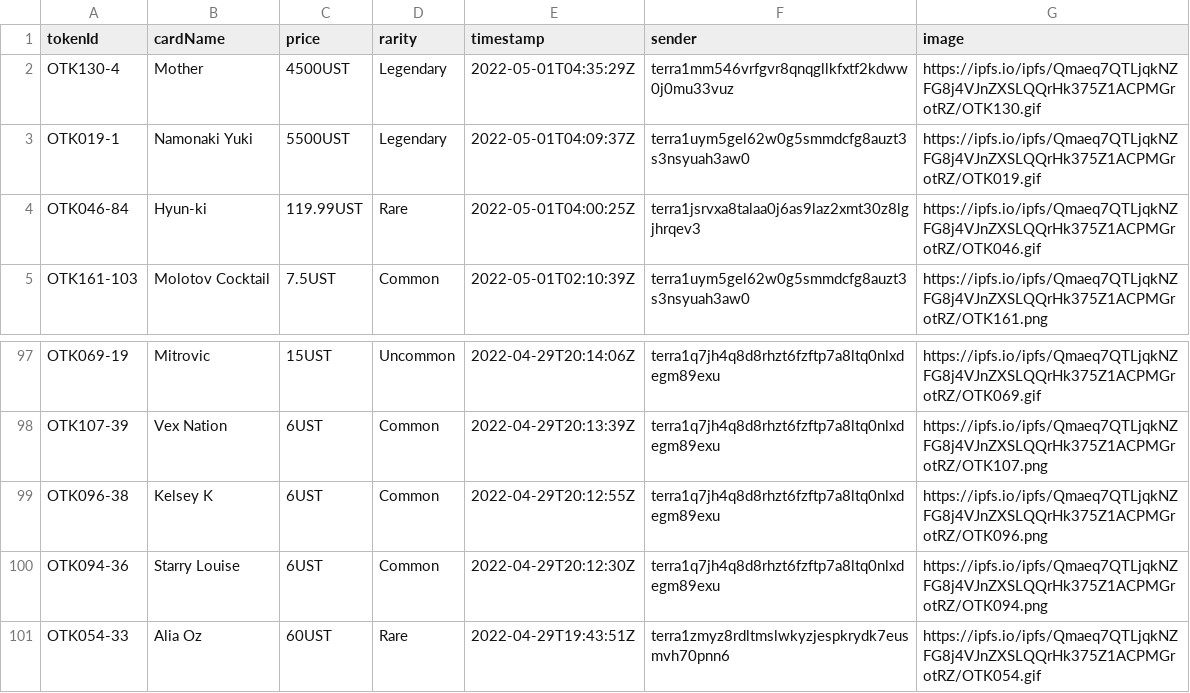
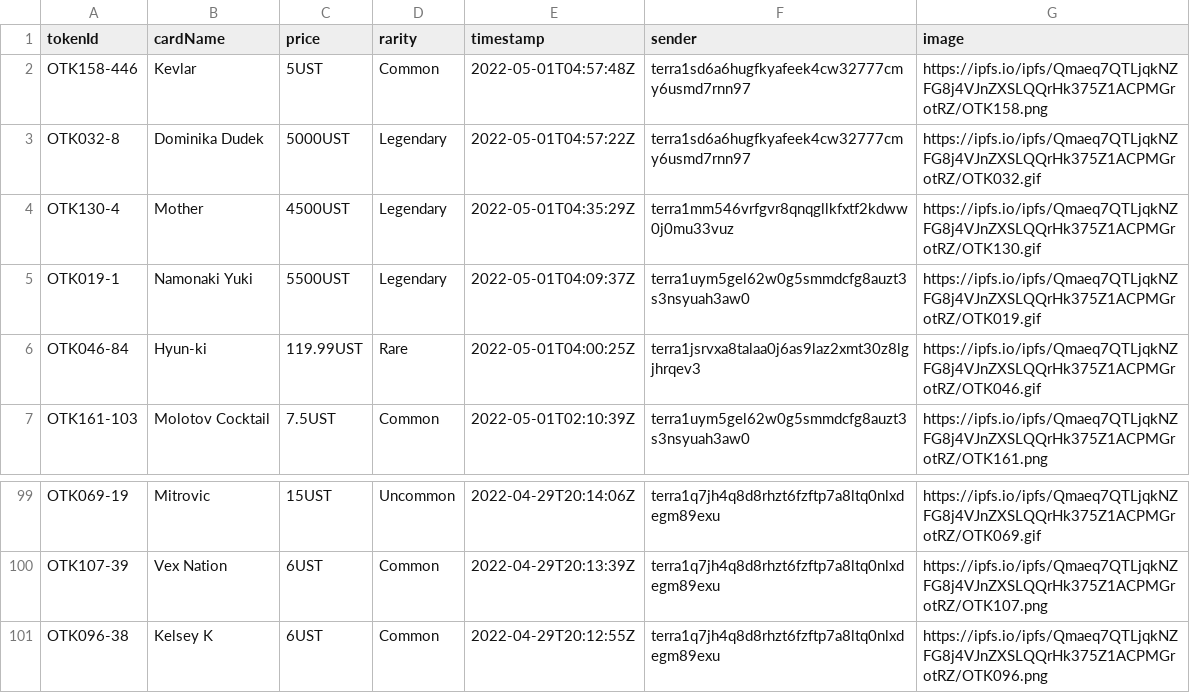
Before and after one commit to cryptoYJ/deviant-things, a CSV file: card-listings.csv, drawn as a sheet; only a part is shown, gaps mark what is left out; removed rows and columns are numbered as before the commit, all else as after; the diff names each change by its address in the sheet, - before the commit and + after, or states it on an @@ line.

Commit message:
update data

```diff
--- a/card-listings.csv
+++ b/card-listings.csv
+row 2: OTK158-446 | Kevlar | 5UST | Common | 2022-05-01T04:57:48Z | terra1sd6a6hugfkyafeek4cw32777cmy6usmd7rnn97 | https://ipfs.io/ipfs/Qmaeq7QTLjqkNZFG8j4VJnZXSLQQrHk375Z1ACPMGrotRZ/OTK158.png
+row 3: OTK032-8 | Dominika Dudek | 5000UST | Legendary | 2022-05-01T04:57:22Z | terra1sd6a6hugfkyafeek4cw32777cmy6usmd7rnn97 | https://ipfs.io/ipfs/Qmaeq7QTLjqkNZFG8j4VJnZXSLQQrHk375Z1ACPMGrotRZ/OTK032.gif
-row 100: OTK094-36 | Starry Louise | 6UST | Common | 2022-04-29T20:12:30Z | terra1q7jh4q8d8rhzt6fzftp7a8ltq0nlxdegm89exu | https://ipfs.io/ipfs/Qmaeq7QTLjqkNZFG8j4VJnZXSLQQrHk375Z1ACPMGrotRZ/OTK094.png
-row 101: OTK054-33 | Alia Oz | 60UST | Rare | 2022-04-29T19:43:51Z | terra1zmyz8rdltmslwkyzjespkrydk7eusmvh70pnn6 | https://ipfs.io/ipfs/Qmaeq7QTLjqkNZFG8j4VJnZXSLQQrHk375Z1ACPMGrotRZ/OTK054.gif
```
Also changed, not shown: 1 other file.
